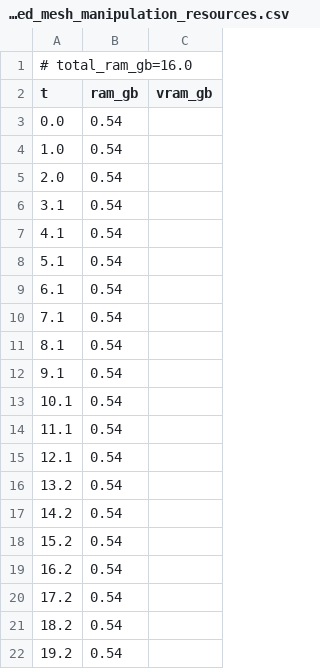
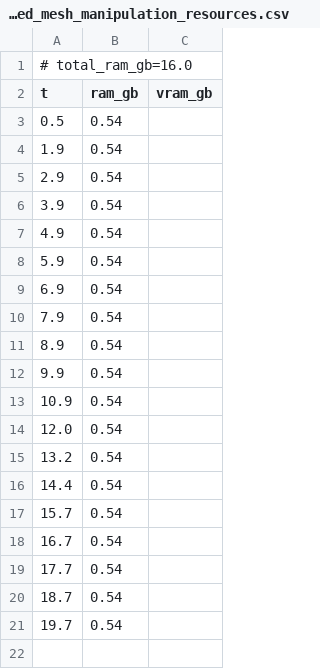
Before and after one commit to PozzettiAndrea/ComfyUI-SAM3DBody, a CSV file: dev/windows-cpu/logs/rigged_mesh_manipulation_resources.csv, drawn as a sheet.

Commit message:
Update dev/windows-cpu

```diff
--- a/dev/windows-cpu/logs/rigged_mesh_manipulation_resources.csv
+++ b/dev/windows-cpu/logs/rigged_mesh_manipulation_resources.csv
@@ -2,21 +2,20 @@
 t,ram_gb,vram_gb
-0.0,0.54,
-1.0,0.54,
-2.0,0.54,
-3.1,0.54,
-4.1,0.54,
-5.1,0.54,
-6.1,0.54,
-7.1,0.54,
-8.1,0.54,
-9.1,0.54,
-10.1,0.54,
-11.1,0.54,
-12.1,0.54,
+0.5,0.54,
+1.9,0.54,
+2.9,0.54,
+3.9,0.54,
+4.9,0.54,
+5.9,0.54,
+6.9,0.54,
+7.9,0.54,
+8.9,0.54,
+9.9,0.54,
+10.9,0.54,
+12.0,0.54,
 13.2,0.54,
-14.2,0.54,
-15.2,0.54,
-16.2,0.54,
-17.2,0.54,
-18.2,0.54,
-19.2,0.54,
+14.4,0.54,
+15.7,0.54,
+16.7,0.54,
+17.7,0.54,
+18.7,0.54,
+19.7,0.54,
```
Also changed, not shown: 10 other files.
